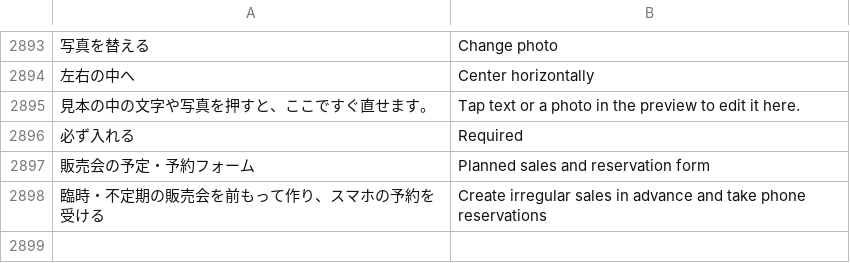
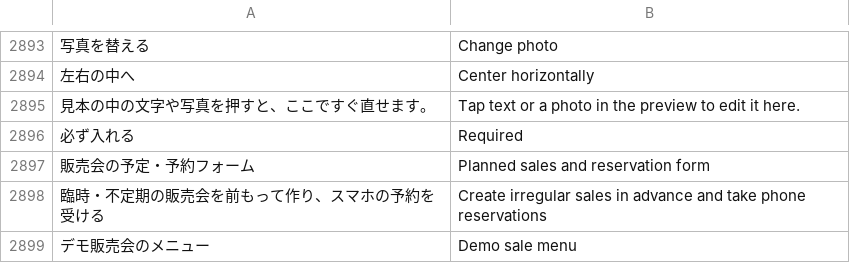
Before and after one commit to inocozuchi/pan-pos, a TSV file: i18n/en.tsv, drawn as a sheet; only a part is shown, gaps mark what is left out; the diff names each change by its address in the sheet, - before the commit and + after, or states it on an @@ line.

```diff
--- a/i18n/en.tsv
+++ b/i18n/en.tsv
+row 2899: デモ販売会のメニュー | Demo sale menu
```
Also changed, not shown: 5 other files.
